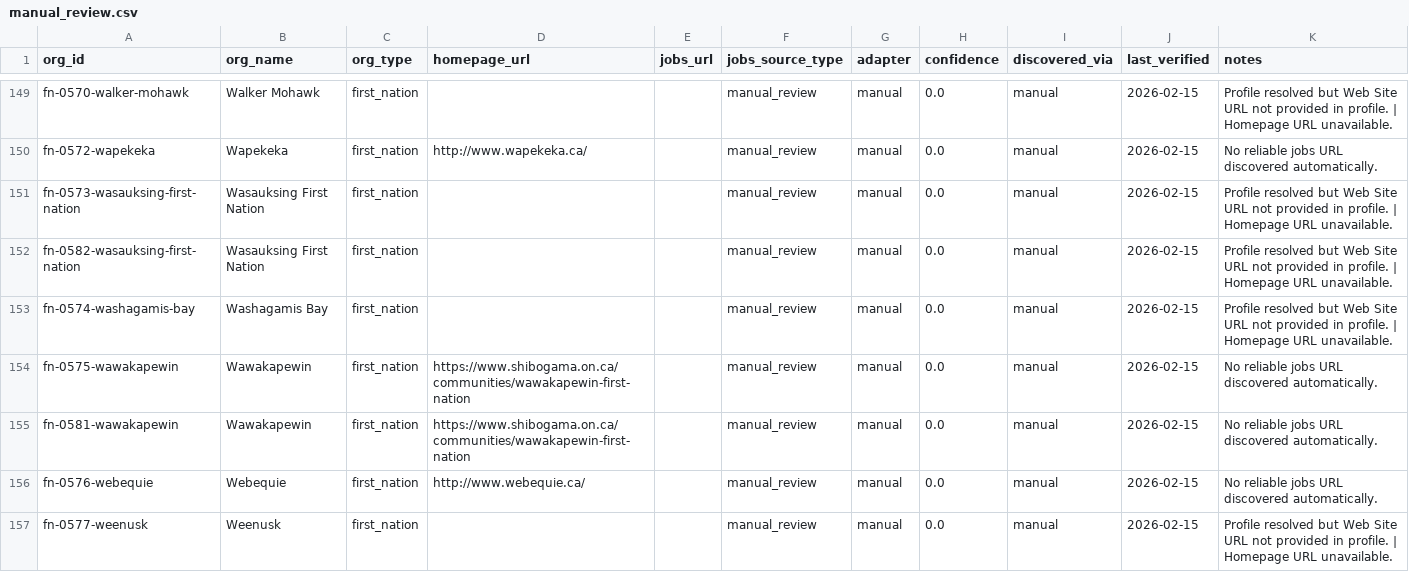
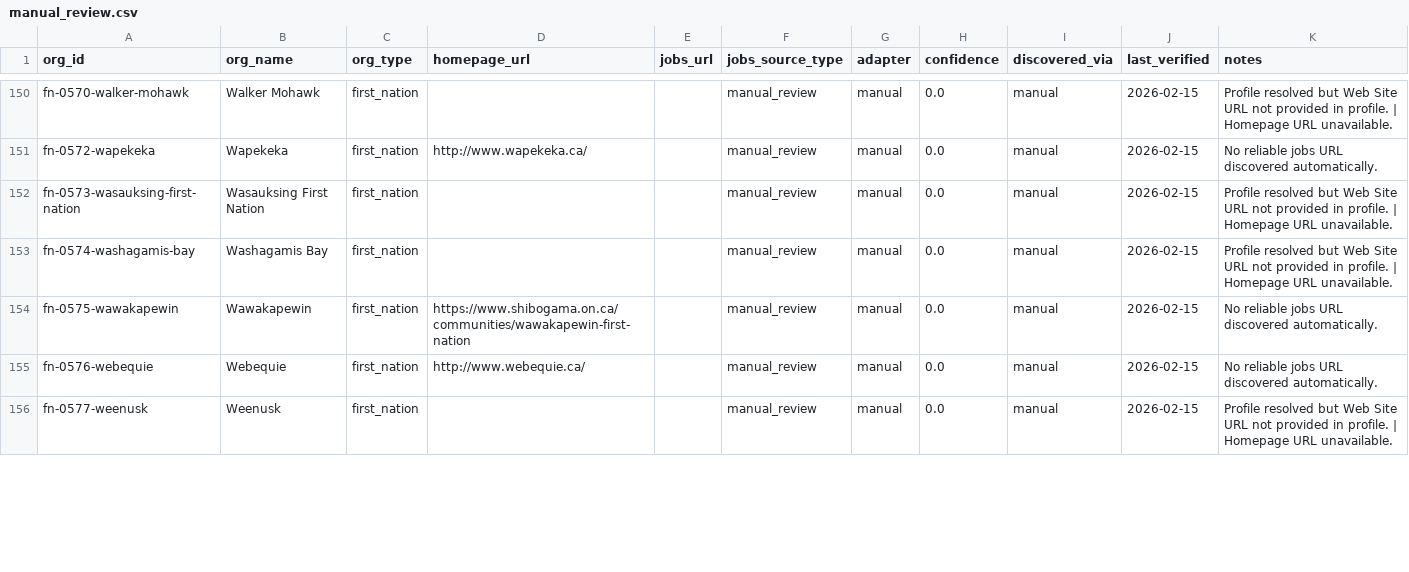
Before and after one commit to radiobyline/Job-Board-Scraper, a CSV file: data/manual_review.csv, drawn as a sheet; only a part is shown, gaps mark what is left out; the diff covers the shown part only.

```diff
--- a/data/manual_review.csv
+++ b/data/manual_review.csv
@@ -151,6 +152,4 @@ fn-0572-wapekeka,Wapekeka,first_nation,http://www.wapekeka.ca/,,manual_review,ma
 fn-0573-wasauksing-first-nation,Wasauksing First Nation,first_nation,,,manual_review,manual,0.0,manual,2026-02-15,Profile resolved but Web Site URL not provided in profile. | Homepage URL unavailable.
-fn-0582-wasauksing-first-nation,Wasauksing First Nation,first_nation,,,manual_review,manual,0.0,manual,2026-02-15,Profile resolved but Web Site URL not provided in profile. | Homepage URL unavailable.
 fn-0574-washagamis-bay,Washagamis Bay,first_nation,,,manual_review,manual,0.0,manual,2026-02-15,Profile resolved but Web Site URL not provided in profile. | Homepage URL unavailable.
 fn-0575-wawakapewin,Wawakapewin,first_nation,https://www.shibogama.on.ca/communities/wawakapewin-first-nation,,manual_review,manual,0.0,manual,2026-02-15,No reliable jobs URL discovered automatically.
-fn-0581-wawakapewin,Wawakapewin,first_nation,https://www.shibogama.on.ca/communities/wawakapewin-first-nation,,manual_review,manual,0.0,manual,2026-02-15,No reliable jobs URL discovered automatically.
 fn-0576-webequie,Webequie,first_nation,http://www.webequie.ca/,,manual_review,manual,0.0,manual,2026-02-15,No reliable jobs URL discovered automatically.
```
Also changed, not shown: 3 added rows and 4 removed rows elsewhere in this file, data/orgs.csv, 7 other files.
